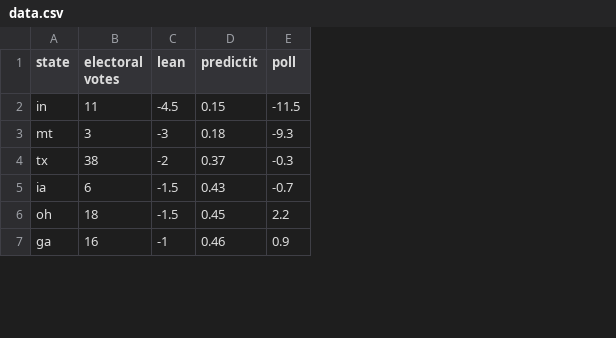
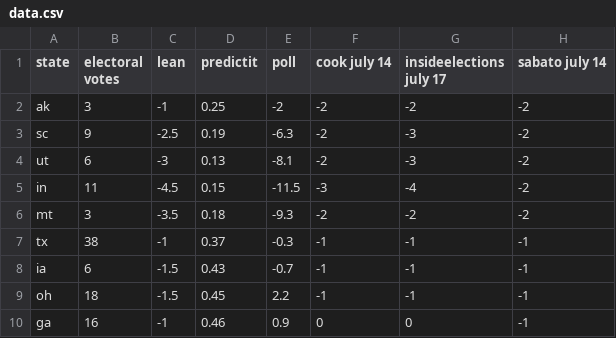
Before and after one commit to bcrowell/election, a CSV file: data.csv, drawn as a sheet; only a part is shown; addresses are those after the commit; the diff names each change by its address in the sheet, - before the commit and + after, or states it on an @@ line.

Commit message:
update data

```diff
--- a/data.csv
+++ b/data.csv
+column F (cook july 14), rows 5-10: -3 | -2 | -1 | -1 | -1 | 0
+column G (insideelections july 17), rows 5-10: -4 | -2 | -1 | -1 | -1 | 0
+column H (sabato july 14), rows 5-10: -2 | -2 | -1 | -1 | -1 | -1
+row 2: ak | 3 | -1 | 0.25 | -2 | -2 | -2 | -2
+row 3: sc | 9 | -2.5 | 0.19 | -6.3 | -2 | -3 | -2
+row 4: ut | 6 | -3 | 0.13 | -8.1 | -2 | -3 | -2
-C6 (lean): -3
+C6 (lean): -3.5
-C7 (lean): -2
+C7 (lean): -1
```
Also changed, not shown: 1 other file.
